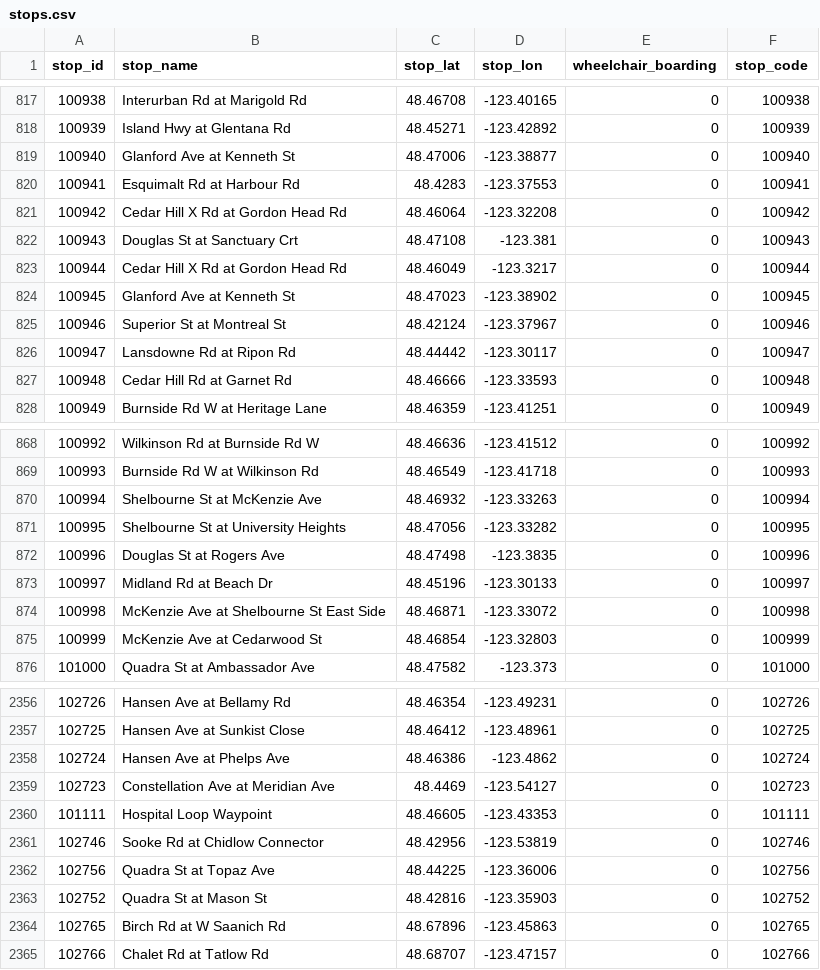
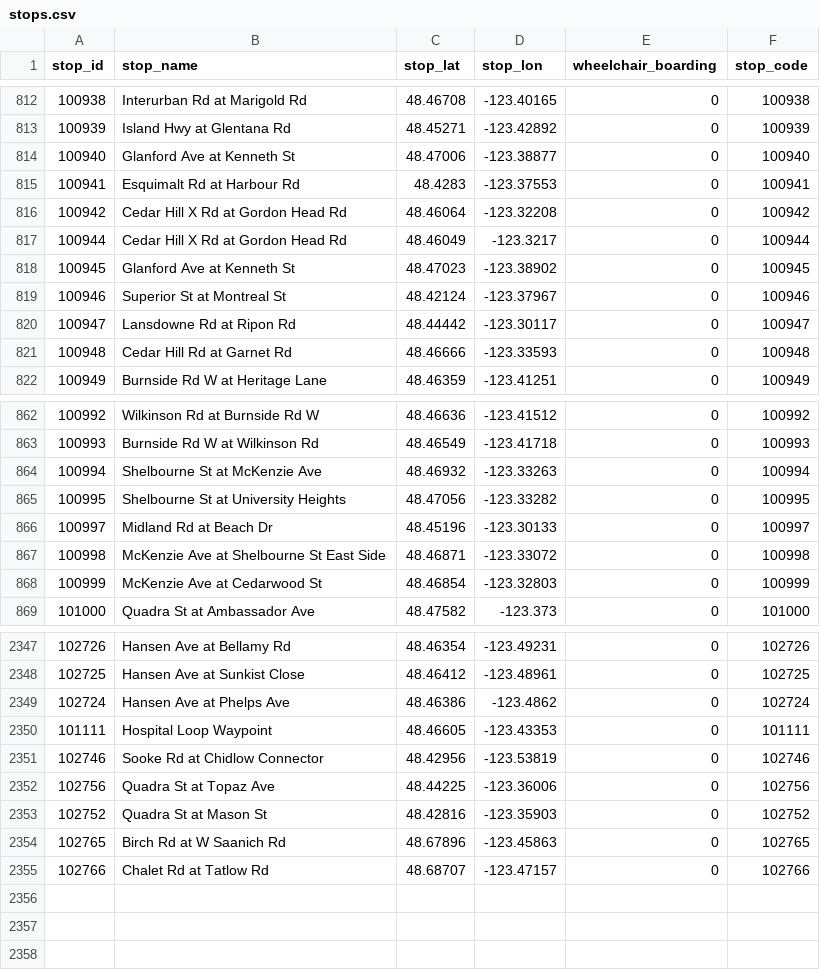
Before and after one commit to CP8714/BC_Transit_tracker, a CSV file: data/stops.csv, drawn as a sheet; only a part is shown, gaps mark what is left out; the diff covers the shown part only; the diff names each change by its address in the sheet, - before the commit and + after, or states it on an @@ line.

```diff
--- a/data/stops.csv
+++ b/data/stops.csv
-row 822: 100943 | Douglas St at Sanctuary Crt | 48.47108 | -123.381 | 0 | 100943
-row 872: 100996 | Douglas St at Rogers Ave | 48.47498 | -123.3835 | 0 | 100996
-row 2359: 102723 | Constellation Ave at Meridian Ave | 48.4469 | -123.54127 | 0 | 102723
```
Also changed, not shown: 7 removed rows elsewhere in this file, data/calendar_dates.csv, data/routes.csv, 3 other files.
